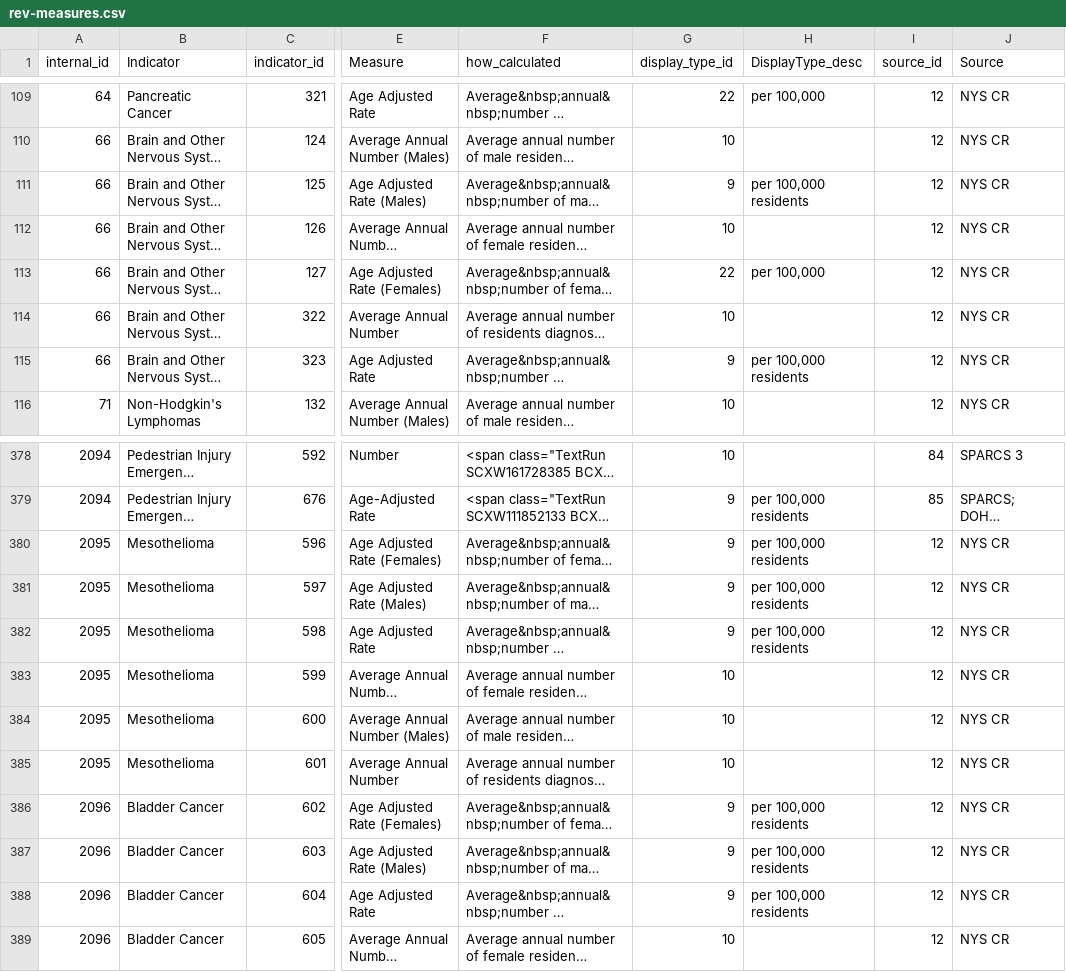
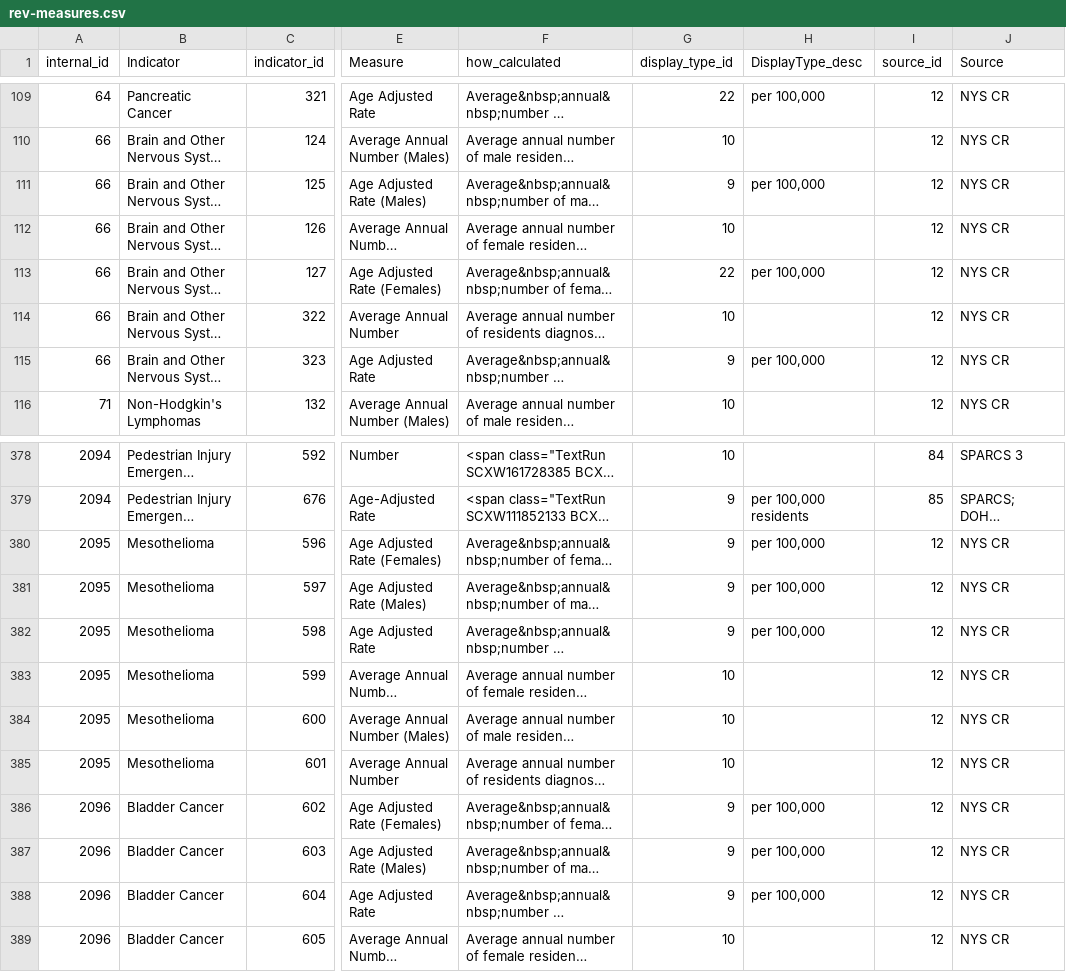
Before and after one commit to nycehs/Portal-Prototype-Working-Files, a CSV file: contentaudit/rev-measures.csv, drawn as a sheet; only a part is shown, gaps mark what is left out; long unchanged cells end in …; the diff covers the shown part only; the diff names each change by its address in the sheet, - before the commit and + after, or states it on an @@ line.

```diff
--- a/contentaudit/rev-measures.csv
+++ b/contentaudit/rev-measures.csv
-H111 (DisplayType_desc): per 100,000 residents
+H111 (DisplayType_desc): per 100,000
-H115 (DisplayType_desc): per 100,000 residents
+H115 (DisplayType_desc): per 100,000
-H380:H382 (DisplayType_desc): per 100,000 residents
+H380:H382 (DisplayType_desc): per 100,000
-H386:H388 (DisplayType_desc): per 100,000 residents
+H386:H388 (DisplayType_desc): per 100,000
```
Also changed, not shown: 15 edited cells elsewhere in this file.
